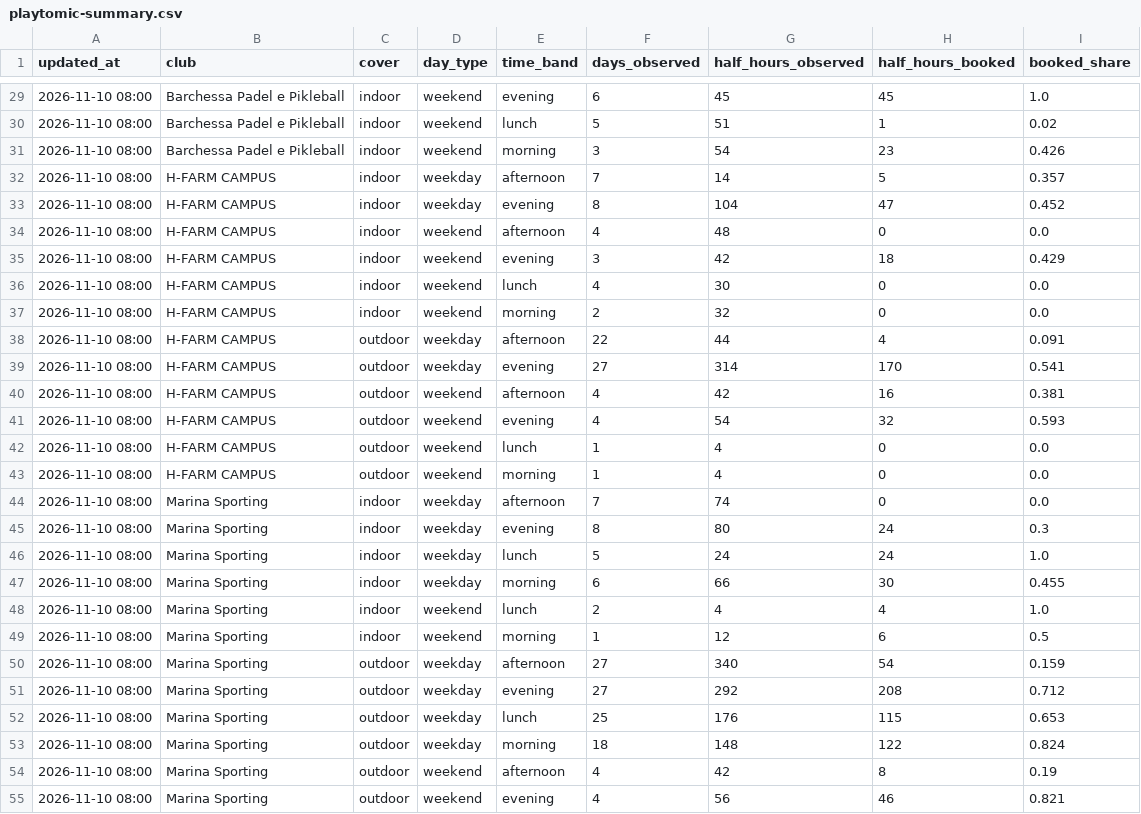
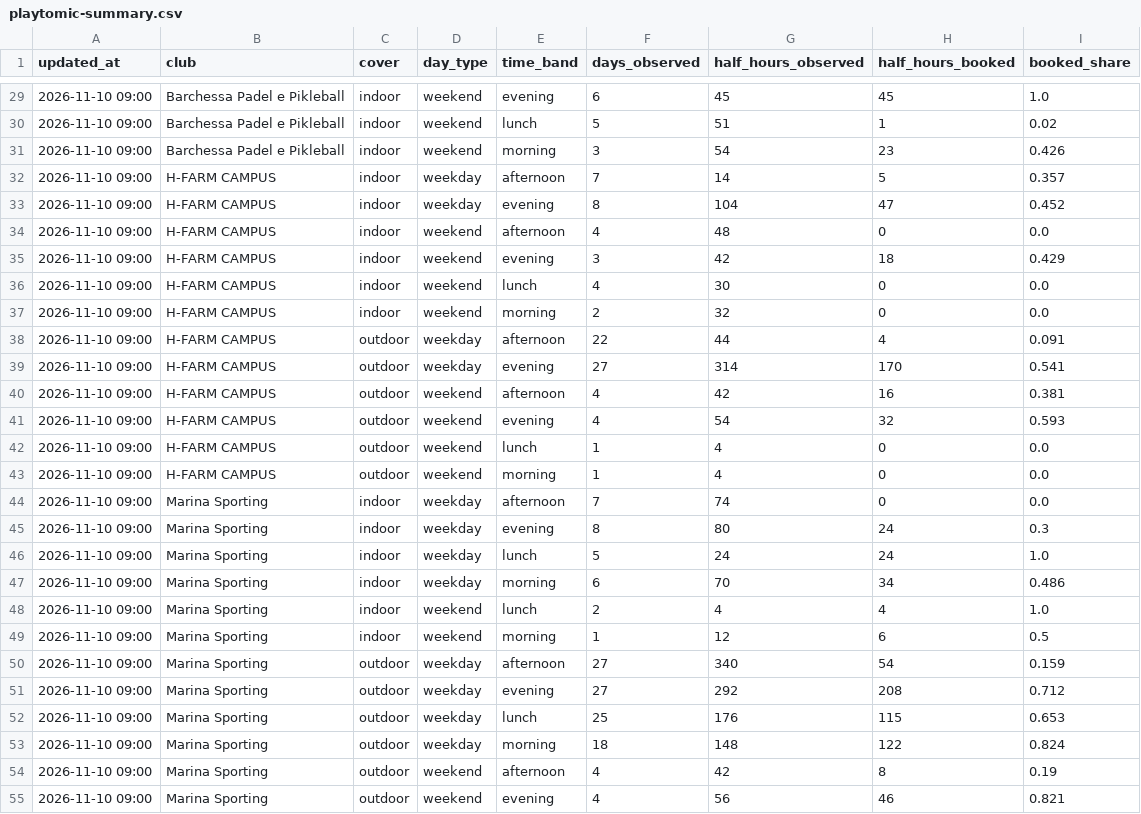
Before and after one commit to Giacbotta/nutrie-new-business-tracking, a CSV file: data/playtomic-summary.csv, drawn as a sheet; only a part is shown, gaps mark what is left out; the diff covers the shown part only.

```diff
--- a/data/playtomic-summary.csv
+++ b/data/playtomic-summary.csv
@@ -29,27 +29,27 @@ updated_at,club,cover,day_type,time_band,days_observed,half_hours_observed,half_
-2026-11-10 08:00,Barchessa Padel e Pikleball,indoor,weekend,evening,6,45,45,1.0
-2026-11-10 08:00,Barchessa Padel e Pikleball,indoor,weekend,lunch,5,51,1,0.02
-2026-11-10 08:00,Barchessa Padel e Pikleball,indoor,weekend,morning,3,54,23,0.426
-2026-11-10 08:00,H-FARM CAMPUS,indoor,weekday,afternoon,7,14,5,0.357
-2026-11-10 08:00,H-FARM CAMPUS,indoor,weekday,evening,8,104,47,0.452
-2026-11-10 08:00,H-FARM CAMPUS,indoor,weekend,afternoon,4,48,0,0.0
-2026-11-10 08:00,H-FARM CAMPUS,indoor,weekend,evening,3,42,18,0.429
-2026-11-10 08:00,H-FARM CAMPUS,indoor,weekend,lunch,4,30,0,0.0
-2026-11-10 08:00,H-FARM CAMPUS,indoor,weekend,morning,2,32,0,0.0
-2026-11-10 08:00,H-FARM CAMPUS,outdoor,weekday,afternoon,22,44,4,0.091
-2026-11-10 08:00,H-FARM CAMPUS,outdoor,weekday,evening,27,314,170,0.541
-2026-11-10 08:00,H-FARM CAMPUS,outdoor,weekend,afternoon,4,42,16,0.381
-2026-11-10 08:00,H-FARM CAMPUS,outdoor,weekend,evening,4,54,32,0.593
-2026-11-10 08:00,H-FARM CAMPUS,outdoor,weekend,lunch,1,4,0,0.0
-2026-11-10 08:00,H-FARM CAMPUS,outdoor,weekend,morning,1,4,0,0.0
-2026-11-10 08:00,Marina Sporting,indoor,weekday,afternoon,7,74,0,0.0
-2026-11-10 08:00,Marina Sporting,indoor,weekday,evening,8,80,24,0.3
-2026-11-10 08:00,Marina Sporting,indoor,weekday,lunch,5,24,24,1.0
-2026-11-10 08:00,Marina Sporting,indoor,weekday,morning,6,66,30,0.455
-2026-11-10 08:00,Marina Sporting,indoor,weekend,lunch,2,4,4,1.0
-2026-11-10 08:00,Marina Sporting,indoor,weekend,morning,1,12,6,0.5
-2026-11-10 08:00,Marina Sporting,outdoor,weekday,afternoon,27,340,54,0.159
-2026-11-10 08:00,Marina Sporting,outdoor,weekday,evening,27,292,208,0.712
-2026-11-10 08:00,Marina Sporting,outdoor,weekday,lunch,25,176,115,0.653
-2026-11-10 08:00,Marina Sporting,outdoor,weekday,morning,18,148,122,0.824
-2026-11-10 08:00,Marina Sporting,outdoor,weekend,afternoon,4,42,8,0.19
-2026-11-10 08:00,Marina Sporting,outdoor,weekend,evening,4,56,46,0.821
+2026-11-10 09:00,Barchessa Padel e Pikleball,indoor,weekend,evening,6,45,45,1.0
+2026-11-10 09:00,Barchessa Padel e Pikleball,indoor,weekend,lunch,5,51,1,0.02
+2026-11-10 09:00,Barchessa Padel e Pikleball,indoor,weekend,morning,3,54,23,0.426
+2026-11-10 09:00,H-FARM CAMPUS,indoor,weekday,afternoon,7,14,5,0.357
+2026-11-10 09:00,H-FARM CAMPUS,indoor,weekday,evening,8,104,47,0.452
+2026-11-10 09:00,H-FARM CAMPUS,indoor,weekend,afternoon,4,48,0,0.0
+2026-11-10 09:00,H-FARM CAMPUS,indoor,weekend,evening,3,42,18,0.429
+2026-11-10 09:00,H-FARM CAMPUS,indoor,weekend,lunch,4,30,0,0.0
+2026-11-10 09:00,H-FARM CAMPUS,indoor,weekend,morning,2,32,0,0.0
+2026-11-10 09:00,H-FARM CAMPUS,outdoor,weekday,afternoon,22,44,4,0.091
+2026-11-10 09:00,H-FARM CAMPUS,outdoor,weekday,evening,27,314,170,0.541
+2026-11-10 09:00,H-FARM CAMPUS,outdoor,weekend,afternoon,4,42,16,0.381
+2026-11-10 09:00,H-FARM CAMPUS,outdoor,weekend,evening,4,54,32,0.593
+2026-11-10 09:00,H-FARM CAMPUS,outdoor,weekend,lunch,1,4,0,0.0
+2026-11-10 09:00,H-FARM CAMPUS,outdoor,weekend,morning,1,4,0,0.0
+2026-11-10 09:00,Marina Sporting,indoor,weekday,afternoon,7,74,0,0.0
+2026-11-10 09:00,Marina Sporting,indoor,weekday,evening,8,80,24,0.3
+2026-11-10 09:00,Marina Sporting,indoor,weekday,lunch,5,24,24,1.0
+2026-11-10 09:00,Marina Sporting,indoor,weekday,morning,6,70,34,0.486
+2026-11-10 09:00,Marina Sporting,indoor,weekend,lunch,2,4,4,1.0
+2026-11-10 09:00,Marina Sporting,indoor,weekend,morning,1,12,6,0.5
+2026-11-10 09:00,Marina Sporting,outdoor,weekday,afternoon,27,340,54,0.159
+2026-11-10 09:00,Marina Sporting,outdoor,weekday,evening,27,292,208,0.712
+2026-11-10 09:00,Marina Sporting,outdoor,weekday,lunch,25,176,115,0.653
+2026-11-10 09:00,Marina Sporting,outdoor,weekday,morning,18,148,122,0.824
+2026-11-10 09:00,Marina Sporting,outdoor,weekend,afternoon,4,42,8,0.19
+2026-11-10 09:00,Marina Sporting,outdoor,weekend,evening,4,56,46,0.821
```
Also changed, not shown: 109 edited cells elsewhere in this file, data/playtomic-health.csv, data/playtomic-monthly.csv, 1 other file.
